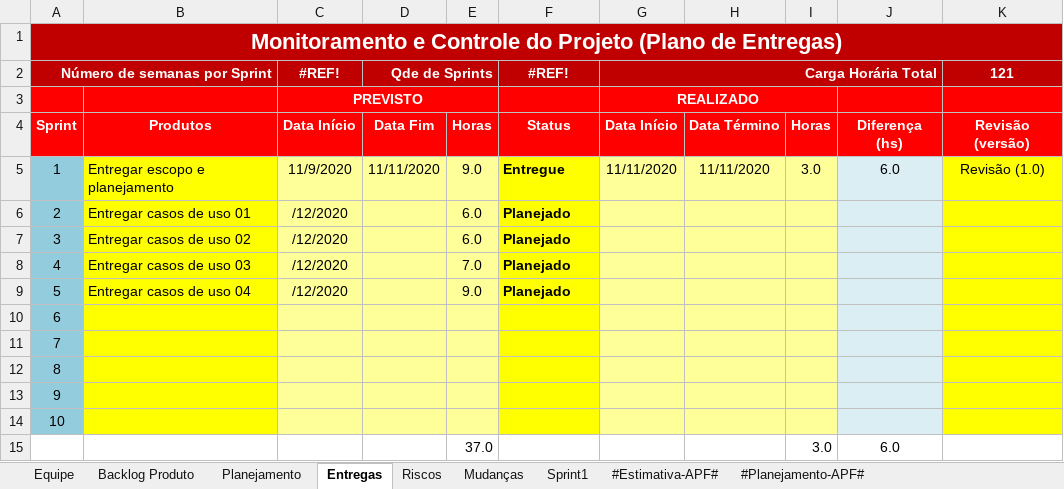
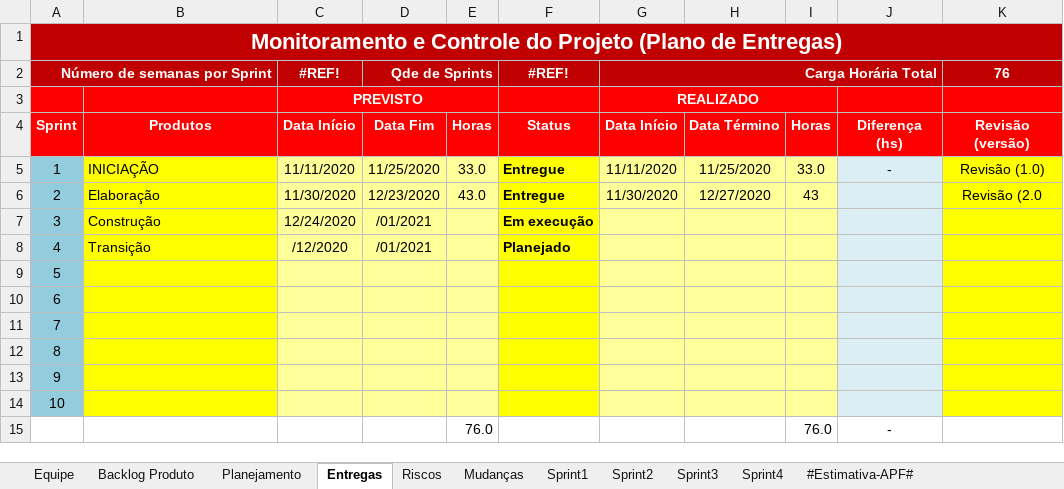
Before and after one commit to feliper297/Healthy_Delivery, an Excel workbook: Gerenciamento de Projeto/HD - Planejamento e Controle do Projeto.xlsx, sheet Entregas, drawn as a sheet; values as stored, in another font and other column widths than the file's, no borders; conditional formats not drawn; removed rows and columns are numbered as before the commit, all else as after; the diff names each change by its address in the sheet, - before the commit and + after, or states it on an @@ line.

```diff
--- a/Gerenciamento de Projeto/HD - Planejamento e Controle do Projeto.xlsx (sheet Entregas)
+++ b/Gerenciamento de Projeto/HD - Planejamento e Controle do Projeto.xlsx (sheet Entregas)
+sheet tab: Sprint2
+sheet tab: Sprint3
+sheet tab: Sprint4
-K2: 121
+K2: 76
-B5: Entregar escopo e planejamento
+B5: INICIAÇÃO
-C5 (#REF!): 11/9/2020
+C5 (#REF!): 11/11/2020
-D5 (Qde de Sprints): 11/11/2020
+D5 (Qde de Sprints): 11/25/2020
-E5: 9.0
+E5: 33.0
-H5: 11/11/2020
+H5: 11/25/2020
-I5: 3.0
+I5: 33.0
-J5: 6.0
+J5: -
-B6: Entregar casos de uso 01
+B6: Elaboração
-C6 (#REF!): /12/2020
+C6 (#REF!): 11/30/2020
-D6 (Qde de Sprints): (empty)
+D6 (Qde de Sprints): 12/23/2020
-E6: 6.0
+E6: 43.0
-F6 (#REF!): Planejado
+F6 (#REF!): Entregue
-G6 (Carga Horária Total): (empty)
+G6 (Carga Horária Total): 11/30/2020
-H6: (empty)
+H6: 12/27/2020
-I6: (empty)
+I6: 43
-K6 (76): (empty)
+K6 (76): Revisão (2.0
-B7: Entregar casos de uso 02
+B7: Construção
-C7 (#REF!): /12/2020
+C7 (#REF!): 12/24/2020
-D7:D8 (Qde de Sprints): (empty)
+D7:D8 (Qde de Sprints): /01/2021
-E7: 6.0
+E7: (empty)
-F7 (#REF!): Planejado
+F7 (#REF!): Em execução
-B8: Entregar casos de uso 03
+B8: Transição
-E8: 7.0
+E8: (empty)
-B9: Entregar casos de uso 04
+B9: (empty)
-C9 (#REF!): /12/2020
+C9 (#REF!): (empty)
-E9: 9.0
+E9: (empty)
-F9 (#REF!): Planejado
+F9 (#REF!): (empty)
-row 15:  |  |  |  | 37.0 |  |  |  | 3.0 | 6.0
+row 15:  |  |  |  | 76.0 |  |  |  | 76.0 | -
```
Also changed, not shown: sheet Sprint1, sheet #Planejamento-APF#, sheet Backlog Produto, sheet #Estimativa-APF#, sheet Planejamento, sheet Mudanças, charts or pictures.
